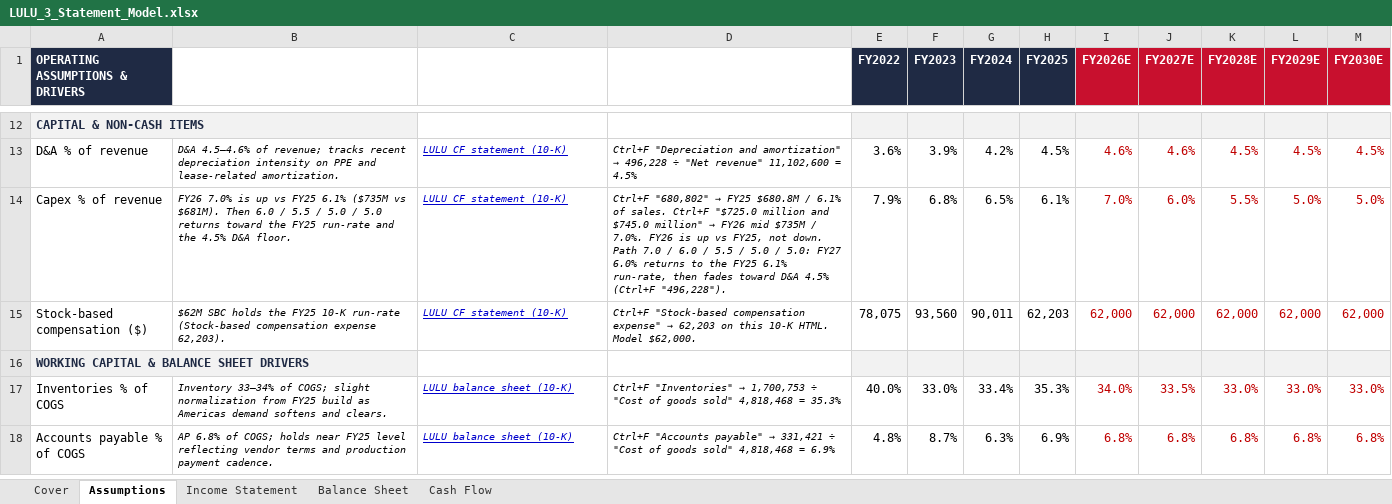
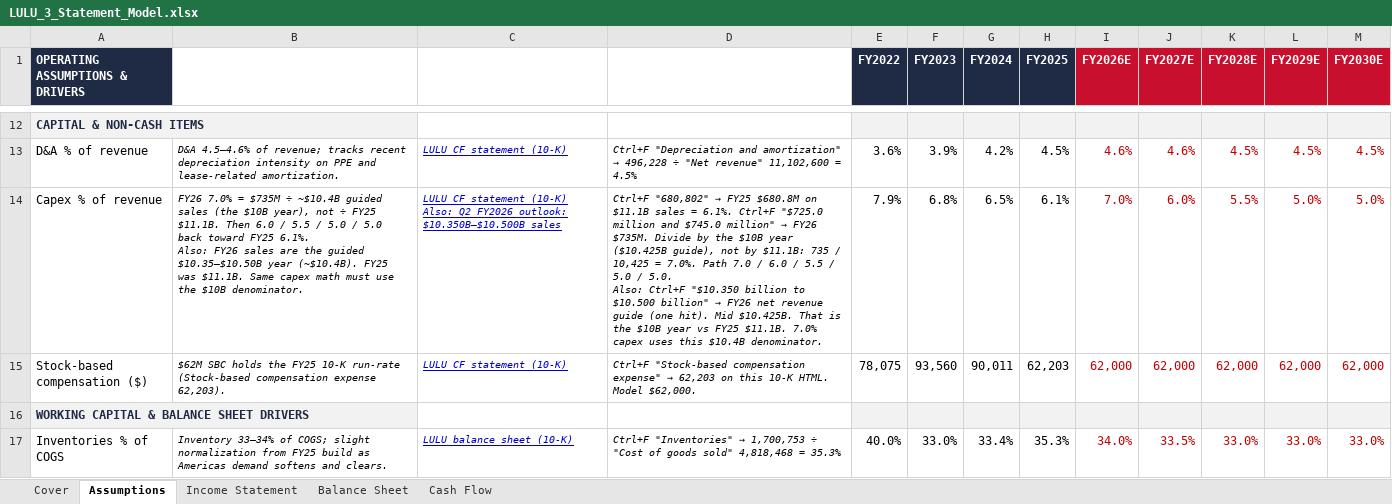
Before and after one commit to vengeanceaiUSC/RM, an Excel workbook: LULU/LULU_3_Statement_Model.xlsx, sheet Assumptions, drawn as a sheet; only a part is shown, gaps mark what is left out; the shorter side is filled out with more unchanged rows; values as stored, in another font and other column widths than the file's, no borders; ↵ is a line break in a cell; the diff names each change by its address in the sheet, - before the commit and + after, or states it on an @@ line.

```diff
--- a/LULU/LULU_3_Statement_Model.xlsx (sheet Assumptions)
+++ b/LULU/LULU_3_Statement_Model.xlsx (sheet Assumptions)
-B14: FY26 7.0% is up vs FY25 6.1% ($735M vs $681M). Then 6.0 / 5.5 / 5.0 / 5.0 returns toward the FY25 run-rate and the 4.5% D&A floor.
+B14: FY26 7.0% = $735M ÷ ~$10.4B guided sales (the $10B year), not ÷ FY25 $11.1B. Then 6.0 / 5.5 / 5.0 / 5.0 back toward FY25 6.1%. ↵ Also: FY26 sales are the guided $10.35–$10.50B year (~$10.4B). FY25 was $11.1B. Same capex math must use the $10B denominator.
-C14: …statement (10-K)
+C14: …statement (10-K) ↵ Also: Q2 FY2026 outlook: $10.350B–$10.500B sales
@@ D14: …FY25 $680.8M / 6.1% of sales. Ctrl+F "$725.0 million and $745.0 million" → FY26 mid $735M / 7.0%. FY26 is up vs FY25, not down. Path 7.0 / 6.0 / 5.5 / 5.0 / 5.0: FY27 6.0% returns to the FY25 6.1% run-rate, then fades toward D&A 4.5% (Ctrl+F "496,228"). → …FY25 $680.8M on $11.1B sales = 6.1%. Ctrl+F "$725.0 million and $745.0 million" → FY26 $735M. Divide by the $10B year ($10.425B guide), not by $11.1B: 735 / 10,425 = 7.0%. Path 7.0 / 6.0 / 5.5 / 5.0 / 5.0. ↵ Also: Ctrl+F "$10.350 billion to $10.500 billion" → FY26 net revenue guide (one hit). Mid $10.425B. That is the $10B year vs FY25 $11.1B. 7.0% capex uses this $10.4B denominator. @@
```
Also changed, not shown: sheet Cash Flow, sheet Balance Sheet, LULU/LULU_DCF_Valuation_Model.xlsx.
